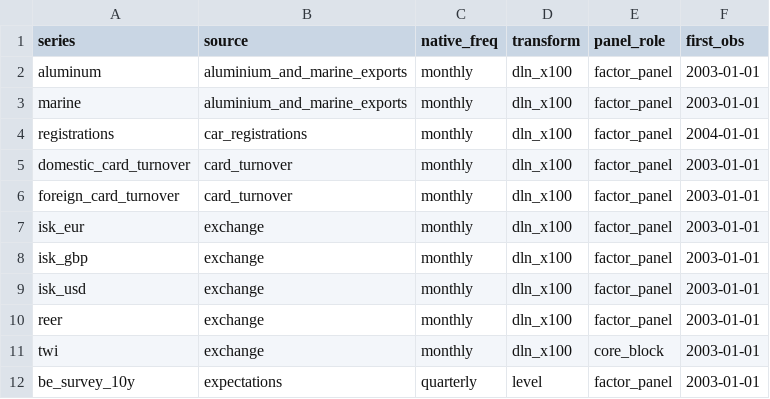
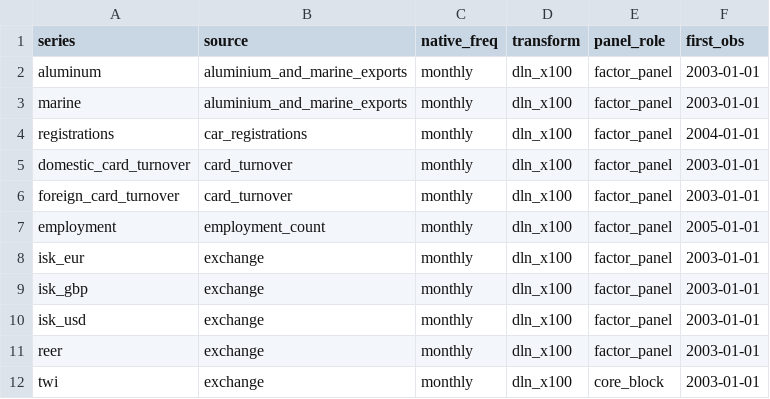
Before and after one commit to hagdeild/thjodhagslikan, a CSV file: data/processed/column_dictionary.csv, drawn as a sheet; only a part is shown; the shorter side is filled out with more unchanged rows; the diff covers the shown part only; the diff names each change by its address in the sheet, - before the commit and + after, or states it on an @@ line.

```diff
--- a/data/processed/column_dictionary.csv
+++ b/data/processed/column_dictionary.csv
+row 7: employment | employment_count | monthly | dln_x100 | factor_panel | 2005-01-01
```
Also changed, not shown: 14 added rows elsewhere in this file, 21 other files.
